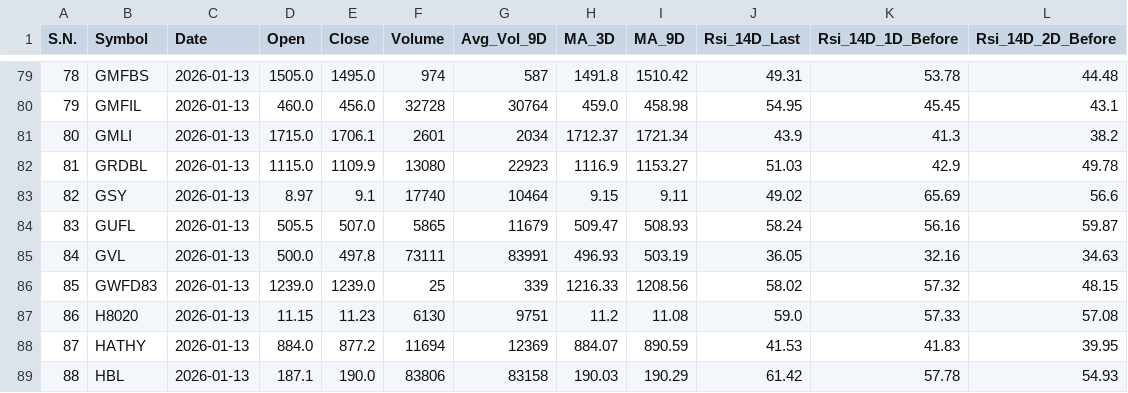
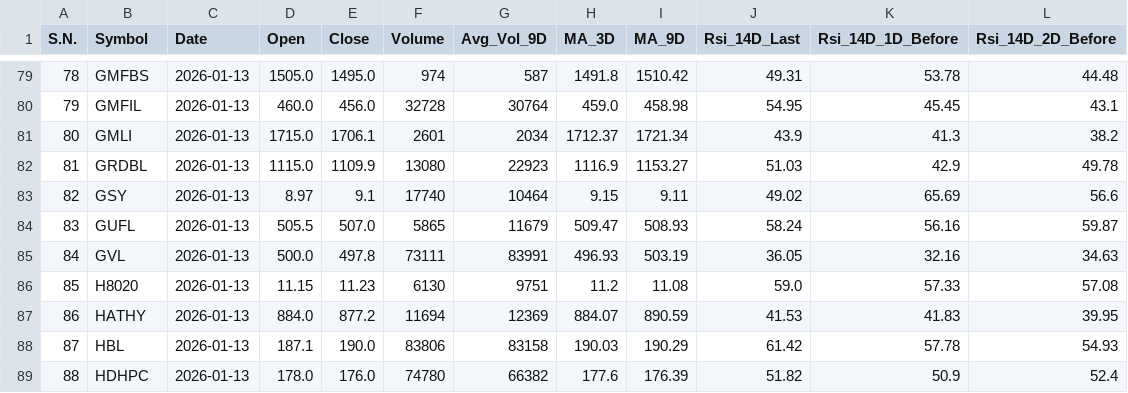
Before and after one commit to ChintanKoirala/NepseAnalysis, a CSV file: daily_data/completedata_2026-01-13.csv, drawn as a sheet; only a part is shown, gaps mark what is left out; the shorter side is filled out with more unchanged rows; removed rows and columns are numbered as before the commit, all else as after; the diff names each change by its address in the sheet, - before the commit and + after, or states it on an @@ line.

```diff
--- a/daily_data/completedata_2026-01-13.csv
+++ b/daily_data/completedata_2026-01-13.csv
-row 86: 85 | GWFD83 | 2026-01-13 | 1239.0 | 1239.0 | 25 | 339 | 1216.33 | 1208.56 | 58.02 | 57.32 | 48.15
@@ column A (S.N.) renumbered from row 86 down @@
```
